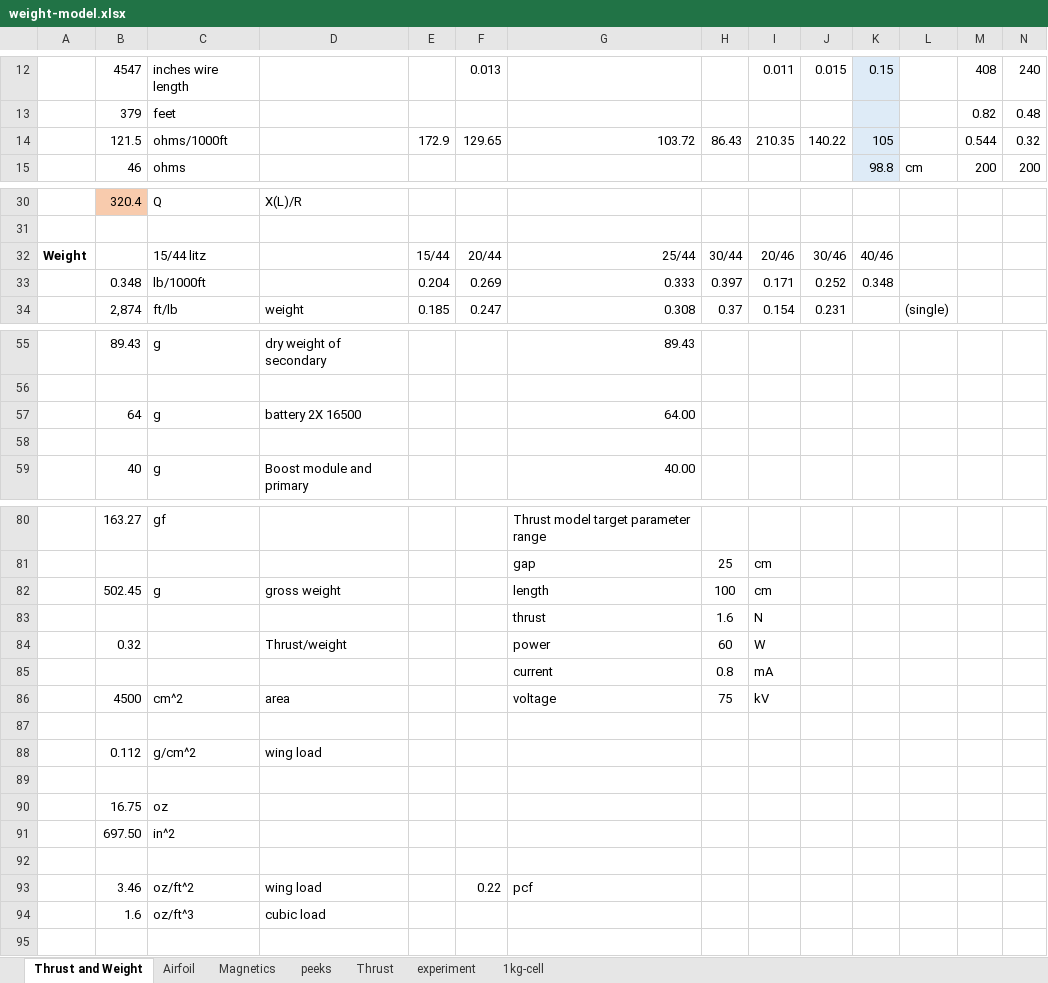
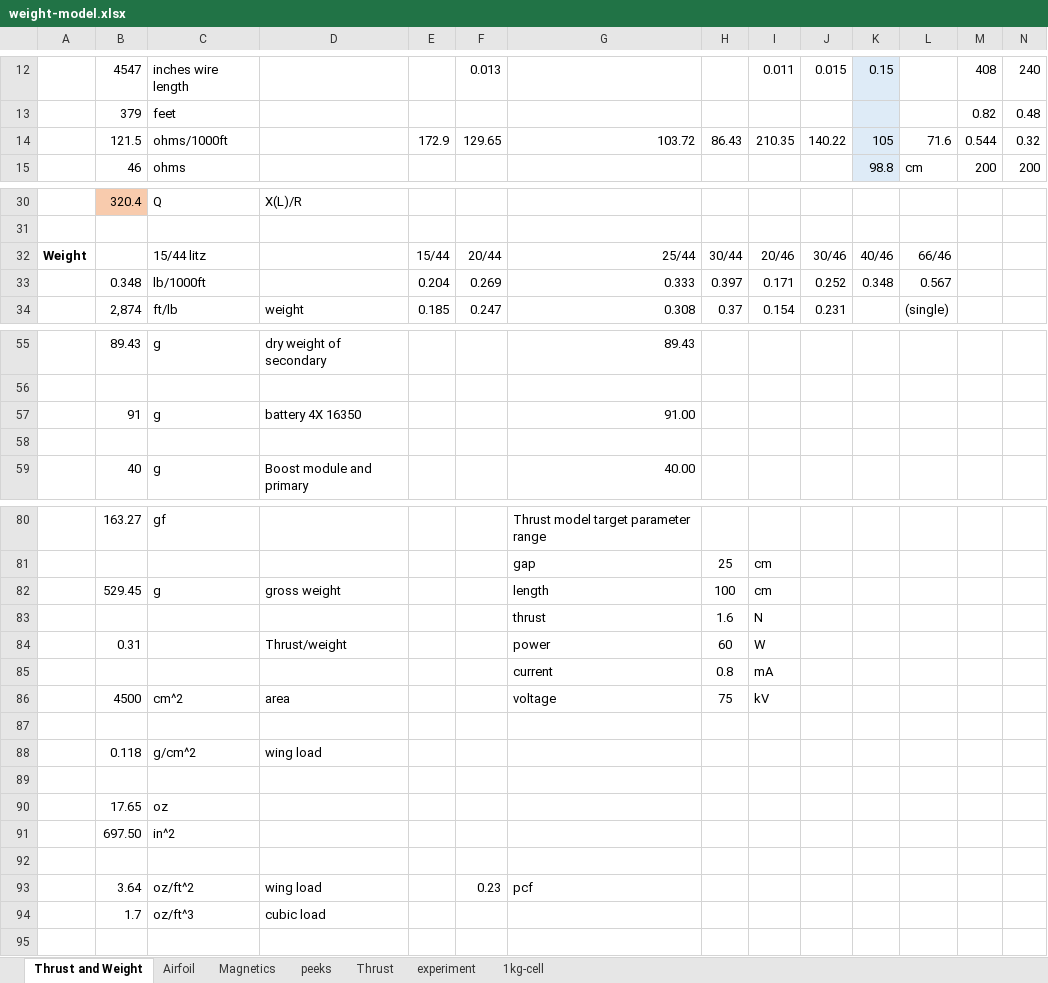
Before and after one commit to mjkoster/MolecularKinetics, an Excel workbook: EHD/weight-model.xlsx, sheet Thrust and Weight, drawn as a sheet; only a part is shown, gaps mark what is left out; values as stored, in another font and other column widths than the file's, no borders; removed rows and columns are numbered as before the commit, all else as after; rows hold the shown columns only; the diff names each change by its address in the sheet, - before the commit and + after, or states it on an @@ line.

Commit message:
Update weight-model.xlsx

```diff
--- a/EHD/weight-model.xlsx (sheet Thrust and Weight)
+++ b/EHD/weight-model.xlsx (sheet Thrust and Weight)
-L14: (empty)
+L14: 71.6
-L32: (empty)
+L32: 66/46
-L33: (empty)
+L33: 0.567
-row 57:  | 64 | g | battery 2X 16500 |  |  | 64.00
+row 57:  | 91 | g | battery 4X 16350 |  |  | 91.00
-B82: 502.45
+B82: 529.45
-B84: 0.32
+B84: 0.31
-B88: 0.112
+B88: 0.118
-B90: 16.75
+B90: 17.65
-B93: 3.46
+B93: 3.64
-F93: 0.22
+F93: 0.23
-B94: 1.6
+B94: 1.7
```
